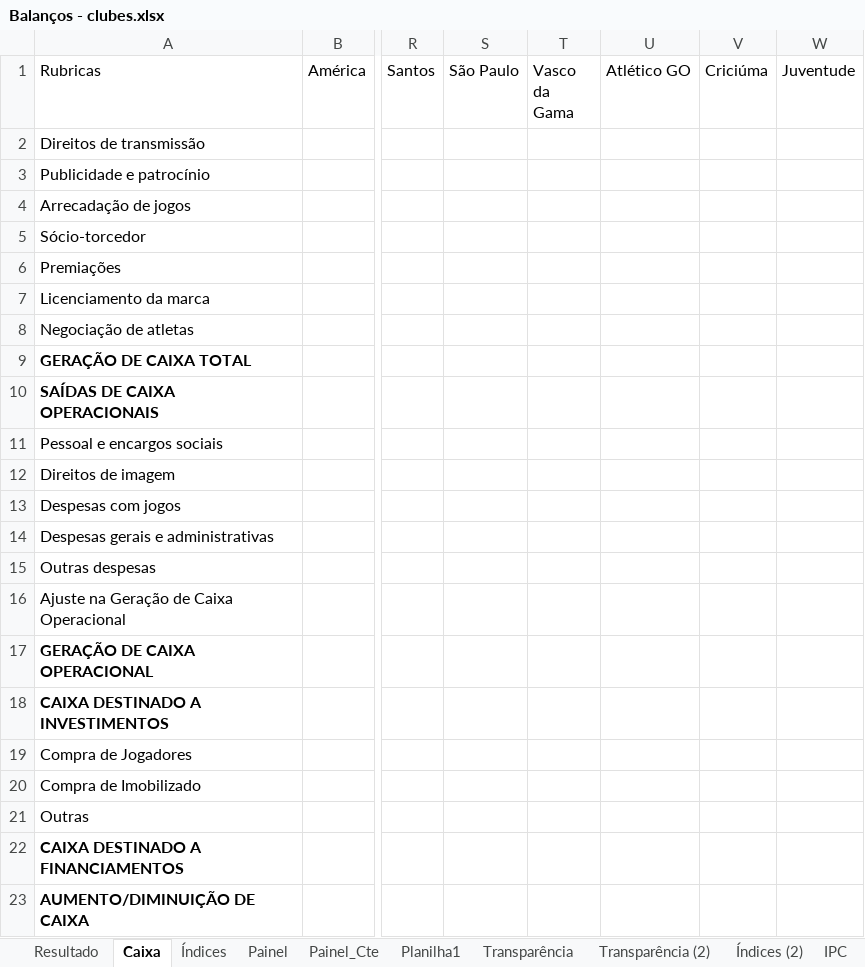
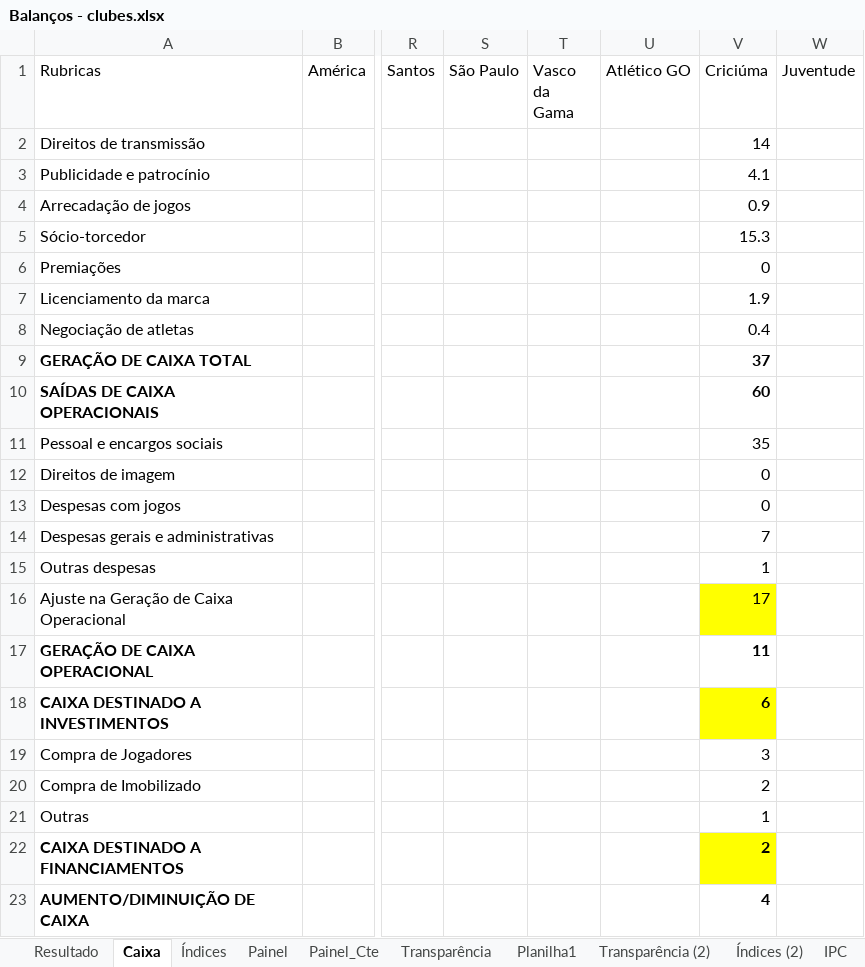
Before and after one commit to Ricardo-1991/Financials, an Excel workbook: Balanços - clubes.xlsx, sheet Caixa, drawn as a sheet; only a part is shown, gaps mark what is left out; values as stored, in another font and other column widths than the file's, no borders; the diff names each change by its address in the sheet, - before the commit and + after, or states it on an @@ line.

```diff
--- a/Balanços - clubes.xlsx (sheet Caixa)
+++ b/Balanços - clubes.xlsx (sheet Caixa)
@@ sheet tab order changed: Resultado | Caixa | Índices | Painel | Painel_Cte | Transparência | Planilha1 | Transparência (2) | Índices (2) | IPC @@
-V2 (Criciúma): (empty)
+V2 (Criciúma): 14
-V3 (Criciúma): (empty)
+V3 (Criciúma): 4.1
-V4 (Criciúma): (empty)
+V4 (Criciúma): 0.9
-V5 (Criciúma): (empty)
+V5 (Criciúma): 15.3
-V6 (Criciúma): (empty)
+V6 (Criciúma): 0
-V7 (Criciúma): (empty)
+V7 (Criciúma): 1.9
-V8 (Criciúma): (empty)
+V8 (Criciúma): 0.4
-V9 (Criciúma): (empty)
+V9 (Criciúma): 37
-V10 (Criciúma): (empty)
+V10 (Criciúma): 60
-V11 (Criciúma): (empty)
+V11 (Criciúma): 35
-V12:V13 (Criciúma): (empty)
+V12:V13 (Criciúma): 0
-V14 (Criciúma): (empty)
+V14 (Criciúma): 7
-V15 (Criciúma): (empty)
+V15 (Criciúma): 1
-V16 (Criciúma): (empty)
+V16 (Criciúma): 17
-V16 fill: none
+V16 fill: #FFFF00
-V17 (Criciúma): (empty)
+V17 (Criciúma): 11
-V18 (Criciúma): (empty)
+V18 (Criciúma): 6
-V18 fill: none
+V18 fill: #FFFF00
-V19 (Criciúma): (empty)
+V19 (Criciúma): 3
-V20 (Criciúma): (empty)
+V20 (Criciúma): 2
-V21 (Criciúma): (empty)
+V21 (Criciúma): 1
-V22 (Criciúma): (empty)
+V22 (Criciúma): 2
-V22 fill: none
+V22 fill: #FFFF00
-V23 (Criciúma): (empty)
+V23 (Criciúma): 4
```
Also changed, not shown: sheet Painel, sheet Painel_Cte, sheet Planilha1, sheet Índices, sheet Resultado, formulas that keep their value.
